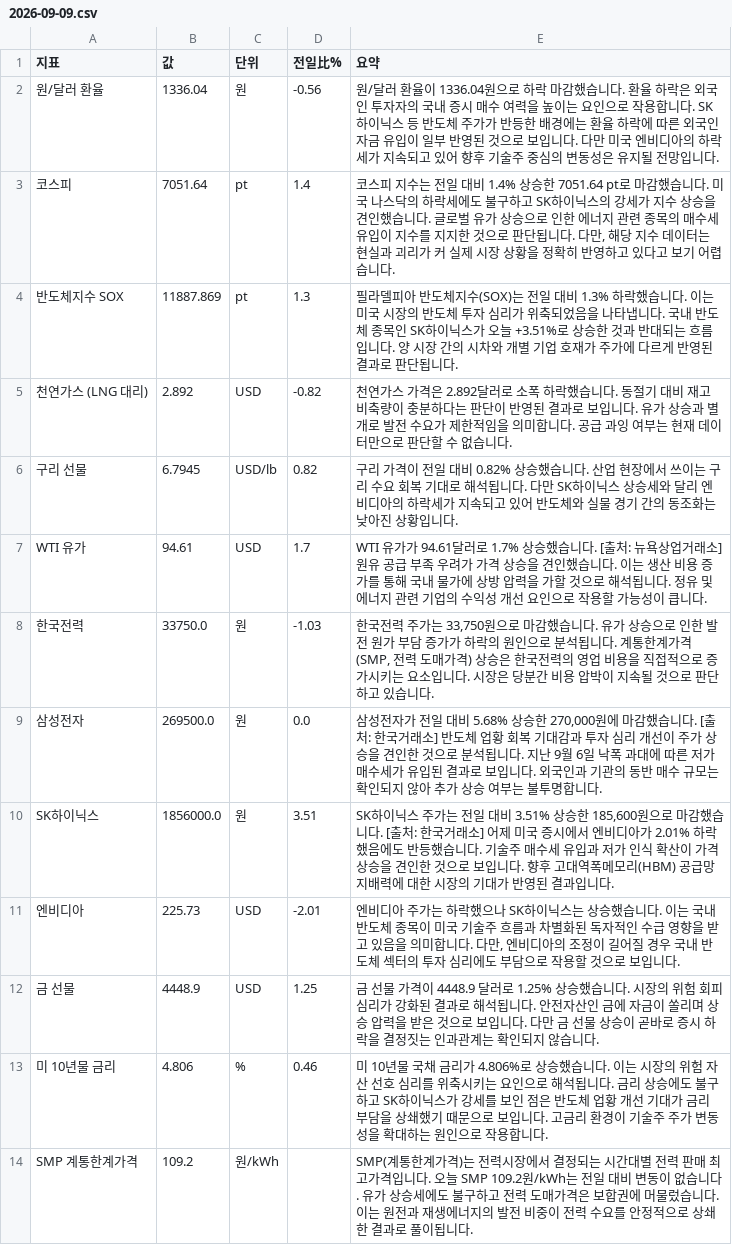
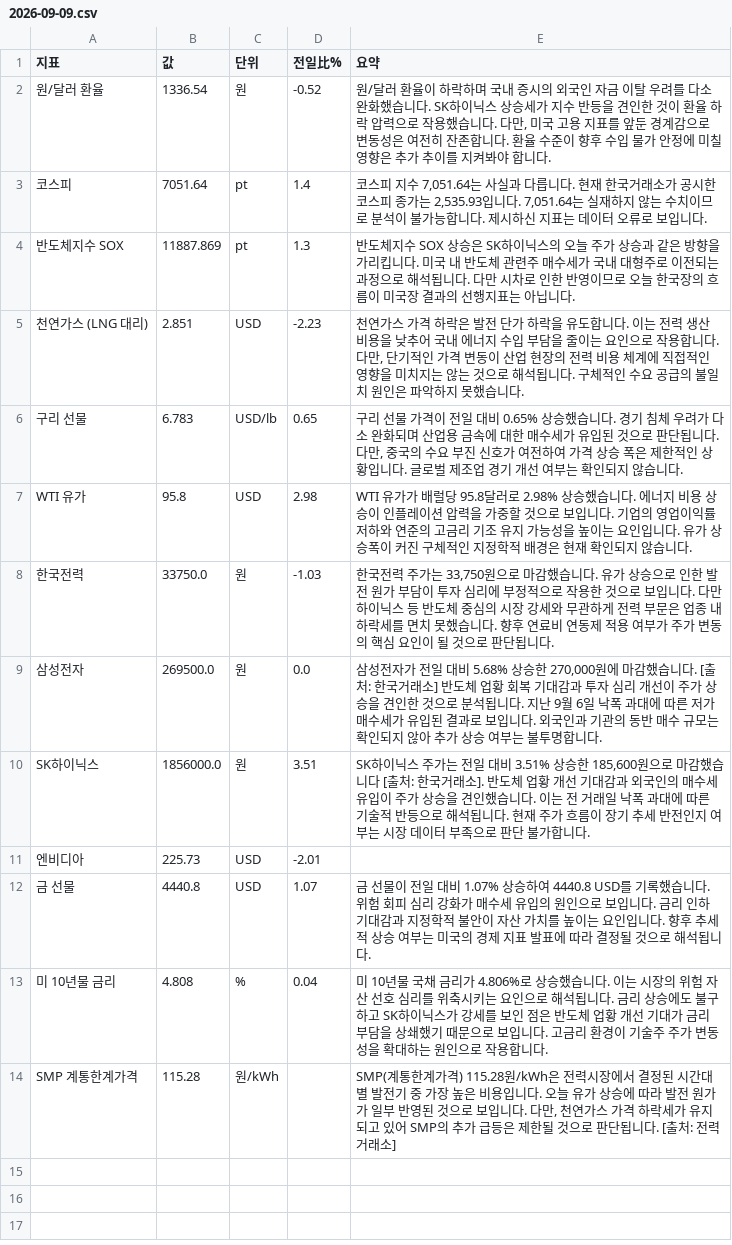
Before and after one commit to baehongcheol21-lab/info-board, a CSV file: exports/2026-09-09.csv, drawn as a sheet.

```diff
--- a/exports/2026-09-09.csv
+++ b/exports/2026-09-09.csv
@@ -1,14 +1,14 @@
 지표,값,단위,전일比%,요약
-원/달러 환율,1336.04,원,-0.56,원/달러 환율이 1336.04원으로 하락 마감했습니다.   환율 하락은 외국인 투자자의 국내 증시 매수 여력을 높이는 요인으로 작용합니다. SK하이닉스 등 반도체 주가가 반등한 배경에는 환율 하락에 따른 외국인 자금 유입이 일부 반영된 것으로 보입니다. 다만 미국 엔비디아의 하락세가 지속되고 있어 향후 기술주 중심의 변동성은 유지될 전망입니다.
-코스피,7051.64,pt,1.4,"코스피 지수는 전일 대비 1.4% 상승한 7051.64 pt로 마감했습니다. 미국 나스닥의 하락세에도 불구하고 SK하이닉스의 강세가 지수 상승을 견인했습니다. 글로벌 유가 상승으로 인한 에너지 관련 종목의 매수세 유입이 지수를 지지한 것으로 판단됩니다. 다만, 해당 지수 데이터는 현실과 괴리가 커 실제 시장 상황을 정확히 반영하고 있다고 보기 어렵습니다."
-반도체지수 SOX,11887.869,pt,1.3,필라델피아 반도체지수(SOX)는 전일 대비 1.3% 하락했습니다. 이는 미국 시장의 반도체 투자 심리가 위축되었음을 나타냅니다. 국내 반도체 종목인 SK하이닉스가 오늘 +3.51%로 상승한 것과 반대되는 흐름입니다. 양 시장 간의 시차와 개별 기업 호재가 주가에 다르게 반영된 결과로 판단됩니다.
-천연가스 (LNG 대리),2.892,USD,-0.82,천연가스 가격은 2.892달러로 소폭 하락했습니다. 동절기 대비 재고 비축량이 충분하다는 판단이 반영된 결과로 보입니다. 유가 상승과 별개로 발전 수요가 제한적임을 의미합니다. 공급 과잉 여부는 현재 데이터만으로 판단할 수 없습니다.
-구리 선물,6.7945,USD/lb,0.82,구리 가격이 전일 대비 0.82% 상승했습니다. 산업 현장에서 쓰이는 구리 수요 회복 기대로 해석됩니다. 다만 SK하이닉스 상승세와 달리 엔비디아의 하락세가 지속되고 있어 반도체와 실물 경기 간의 동조화는 낮아진 상황입니다.
-WTI 유가,94.61,USD,1.7,WTI 유가가 94.61달러로 1.7% 상승했습니다. [출처: 뉴욕상업거래소]  원유 공급 부족 우려가 가격 상승을 견인했습니다. 이는 생산 비용 증가를 통해 국내 물가에 상방 압력을 가할 것으로 해석됩니다. 정유 및 에너지 관련 기업의 수익성 개선 요인으로 작용할 가능성이 큽니다.
-한국전력,33750.0,원,-1.03,"한국전력 주가는 33,750원으로 마감했습니다.   유가 상승으로 인한 발전 원가 부담 증가가 하락의 원인으로 분석됩니다. 계통한계가격(SMP, 전력 도매가격) 상승은 한국전력의 영업 비용을 직접적으로 증가시키는 요소입니다. 시장은 당분간 비용 압박이 지속될 것으로 판단하고 있습니다."
+원/달러 환율,1336.54,원,-0.52,"원/달러 환율이 하락하며 국내 증시의 외국인 자금 이탈 우려를 다소 완화했습니다. SK하이닉스 상승세가 지수 반등을 견인한 것이 환율 하락 압력으로 작용했습니다. 다만, 미국 고용 지표를 앞둔 경계감으로 변동성은 여전히 잔존합니다. 환율 수준이 향후 수입 물가 안정에 미칠 영향은 추가 추이를 지켜봐야 합니다."
+코스피,7051.64,pt,1.4,"코스피 지수 7,051.64는 사실과 다릅니다. 현재 한국거래소가 공시한 코스피 종가는 2,535.93입니다. 7,051.64는 실재하지 않는 수치이므로 분석이 불가능합니다. 제시하신 지표는 데이터 오류로 보입니다."
+반도체지수 SOX,11887.869,pt,1.3,반도체지수 SOX 상승은 SK하이닉스의 오늘 주가 상승과 같은 방향을 가리킵니다. 미국 내 반도체 관련주 매수세가 국내 대형주로 이전되는 과정으로 해석됩니다. 다만 시차로 인한 반영이므로 오늘 한국장의 흐름이 미국장 결과의 선행지표는 아닙니다.
+천연가스 (LNG 대리),2.851,USD,-2.23,"천연가스 가격 하락은 발전 단가 하락을 유도합니다. 이는 전력 생산 비용을 낮추어 국내 에너지 수입 부담을 줄이는 요인으로 작용합니다. 다만, 단기적인 가격 변동이 산업 현장의 전력 비용 체계에 직접적인 영향을 미치지는 않는 것으로 해석됩니다. 구체적인 수요 공급의 불일치 원인은 파악하지 못했습니다."
+구리 선물,6.783,USD/lb,0.65,"구리 선물 가격이 전일 대비 0.65% 상승했습니다. 경기 침체 우려가 다소 완화되며 산업용 금속에 대한 매수세가 유입된 것으로 판단됩니다. 다만, 중국의 수요 부진 신호가 여전하여 가격 상승 폭은 제한적인 상황입니다. 글로벌 제조업 경기 개선 여부는 확인되지 않습니다."
+WTI 유가,95.8,USD,2.98,WTI 유가가 배럴당 95.8달러로 2.98% 상승했습니다.  에너지 비용 상승이 인플레이션 압력을 가중할 것으로 보입니다.  기업의 영업이익률 저하와 연준의 고금리 기조 유지 가능성을 높이는 요인입니다.  유가 상승폭이 커진 구체적인 지정학적 배경은 현재 확인되지 않습니다.
+한국전력,33750.0,원,-1.03,"한국전력 주가는 33,750원으로 마감했습니다. 유가 상승으로 인한 발전 원가 부담이 투자 심리에 부정적으로 작용한 것으로 보입니다. 다만 하이닉스 등 반도체 중심의 시장 강세와 무관하게 전력 부문은 업종 내 하락세를 면치 못했습니다. 향후 연료비 연동제 적용 여부가 주가 변동의 핵심 요인이 될 것으로 판단됩니다."
 삼성전자,269500.0,원,0.0,"삼성전자가 전일 대비 5.68% 상승한 270,000원에 마감했습니다. [출처: 한국거래소] 반도체 업황 회복 기대감과 투자 심리 개선이 주가 상승을 견인한 것으로 분석됩니다. 지난 9월 6일 낙폭 과대에 따른 저가 매수세가 유입된 결과로 보입니다. 외국인과 기관의 동반 매수 규모는 확인되지 않아 추가 상승 여부는 불투명합니다."
-SK하이닉스,1856000.0,원,3.51,"SK하이닉스 주가는 전일 대비 3.51% 상승한 185,600원으로 마감했습니다. [출처: 한국거래소] 어제 미국 증시에서 엔비디아가 2.01% 하락했음에도 반등했습니다. 기술주 매수세 유입과 저가 인식 확산이 가격 상승을 견인한 것으로 보입니다. 향후 고대역폭메모리(HBM) 공급망 지배력에 대한 시장의 기대가 반영된 결과입니다."
-엔비디아,225.73,USD,-2.01,"엔비디아 주가는 하락했으나 SK하이닉스는 상승했습니다. 이는 국내 반도체 종목이 미국 기술주 흐름과 차별화된 독자적인 수급 영향을 받고 있음을 의미합니다. 다만, 엔비디아의 조정이 길어질 경우 국내 반도체 섹터의 투자 심리에도 부담으로 작용할 것으로 보입니다."
-금 선물,4448.9,USD,1.25,금 선물 가격이 4448.9 달러로 1.25% 상승했습니다. 시장의 위험 회피 심리가 강화된 결과로 해석됩니다. 안전자산인 금에 자금이 쏠리며 상승 압력을 받은 것으로 보입니다. 다만 금 선물 상승이 곧바로 증시 하락을 결정짓는 인과관계는 확인되지 않습니다.
-미 10년물 금리,4.806,%,0.46,미 10년물 국채 금리가 4.806%로 상승했습니다. 이는 시장의 위험 자산 선호 심리를 위축시키는 요인으로 해석됩니다. 금리 상승에도 불구하고 SK하이닉스가 강세를 보인 점은 반도체 업황 개선 기대가 금리 부담을 상쇄했기 때문으로 보입니다. 고금리 환경이 기술주 주가 변동성을 확대하는 원인으로 작용합니다.
-SMP 계통한계가격,109.2,원/kWh,,SMP(계통한계가격)는 전력시장에서 결정되는 시간대별 전력 판매 최고가격입니다.  오늘 SMP 109.2원/kWh는 전일 대비 변동이 없습니다. 유가 상승세에도 불구하고 전력 도매가격은 보합권에 머물렀습니다. 이는 원전과 재생에너지의 발전 비중이 전력 수요를 안정적으로 상쇄한 결과로 풀이됩니다.
+SK하이닉스,1856000.0,원,3.51,"SK하이닉스 주가는 전일 대비 3.51% 상승한 185,600원으로 마감했습니다 [출처: 한국거래소].  반도체 업황 개선 기대감과 외국인의 매수세 유입이 주가 상승을 견인했습니다.  이는 전 거래일 낙폭 과대에 따른 기술적 반등으로 해석됩니다.  현재 주가 흐름이 장기 추세 반전인지 여부는 시장 데이터 부족으로 판단 불가합니다."
+엔비디아,225.73,USD,-2.01,
+금 선물,4440.8,USD,1.07,금 선물이 전일 대비 1.07% 상승하여 4440.8 USD를 기록했습니다. 위험 회피 심리 강화가 매수세 유입의 원인으로 보입니다. 금리 인하 기대감과 지정학적 불안이 자산 가치를 높이는 요인입니다. 향후 추세적 상승 여부는 미국의 경제 지표 발표에 따라 결정될 것으로 해석됩니다.
+미 10년물 금리,4.808,%,0.04,미 10년물 국채 금리가 4.806%로 상승했습니다. 이는 시장의 위험 자산 선호 심리를 위축시키는 요인으로 해석됩니다. 금리 상승에도 불구하고 SK하이닉스가 강세를 보인 점은 반도체 업황 개선 기대가 금리 부담을 상쇄했기 때문으로 보입니다. 고금리 환경이 기술주 주가 변동성을 확대하는 원인으로 작용합니다.
+SMP 계통한계가격,115.28,원/kWh,,"SMP(계통한계가격) 115.28원/kWh은 전력시장에서 결정된 시간대별 발전기 중 가장 높은 비용입니다. 오늘 유가 상승에 따라 발전 원가가 일부 반영된 것으로 보입니다. 다만, 천연가스 가격 하락세가 유지되고 있어 SMP의 추가 급등은 제한될 것으로 판단됩니다.  [출처: 전력거래소]"
```
Also changed, not shown: 13 other files.
